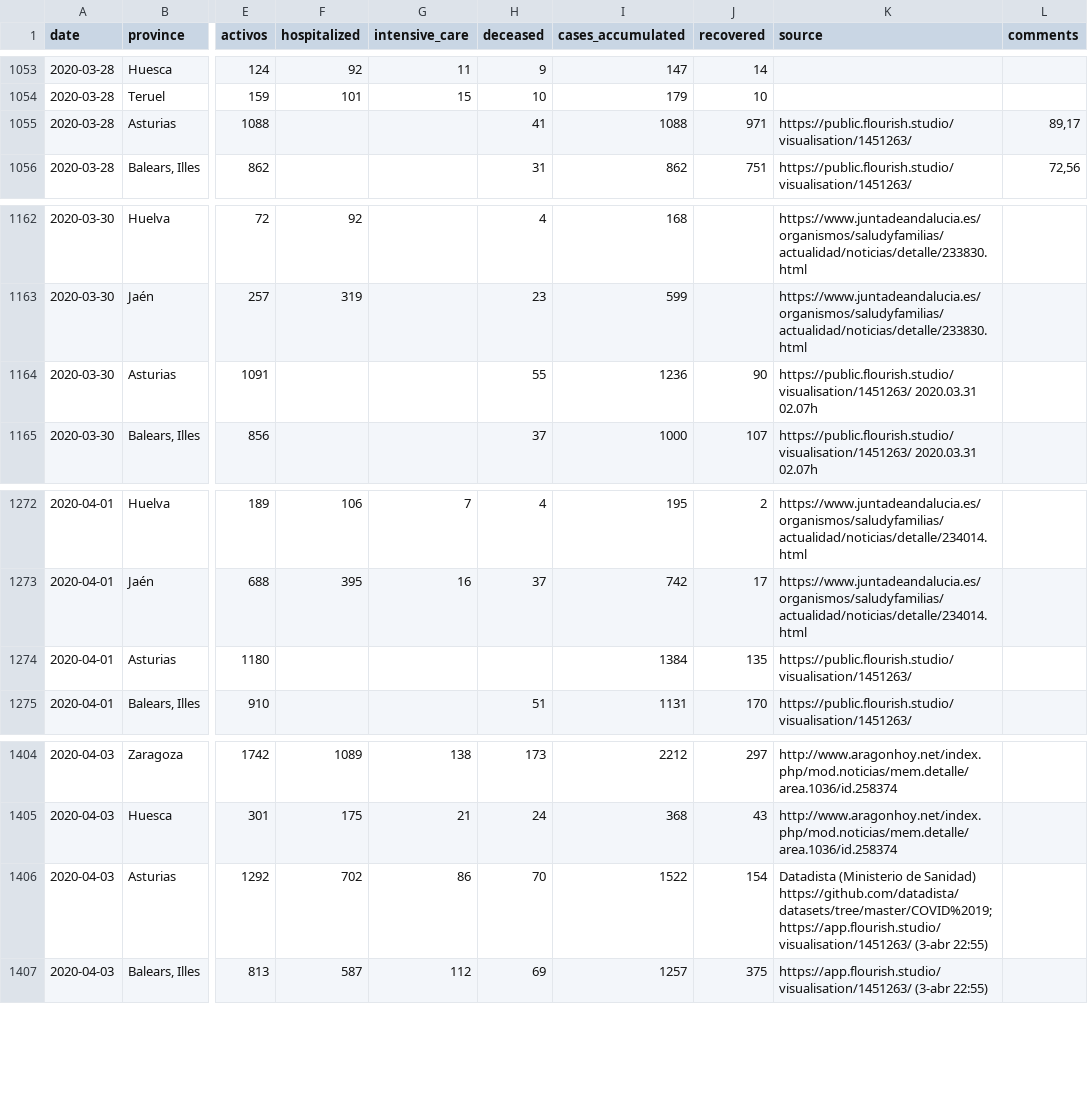
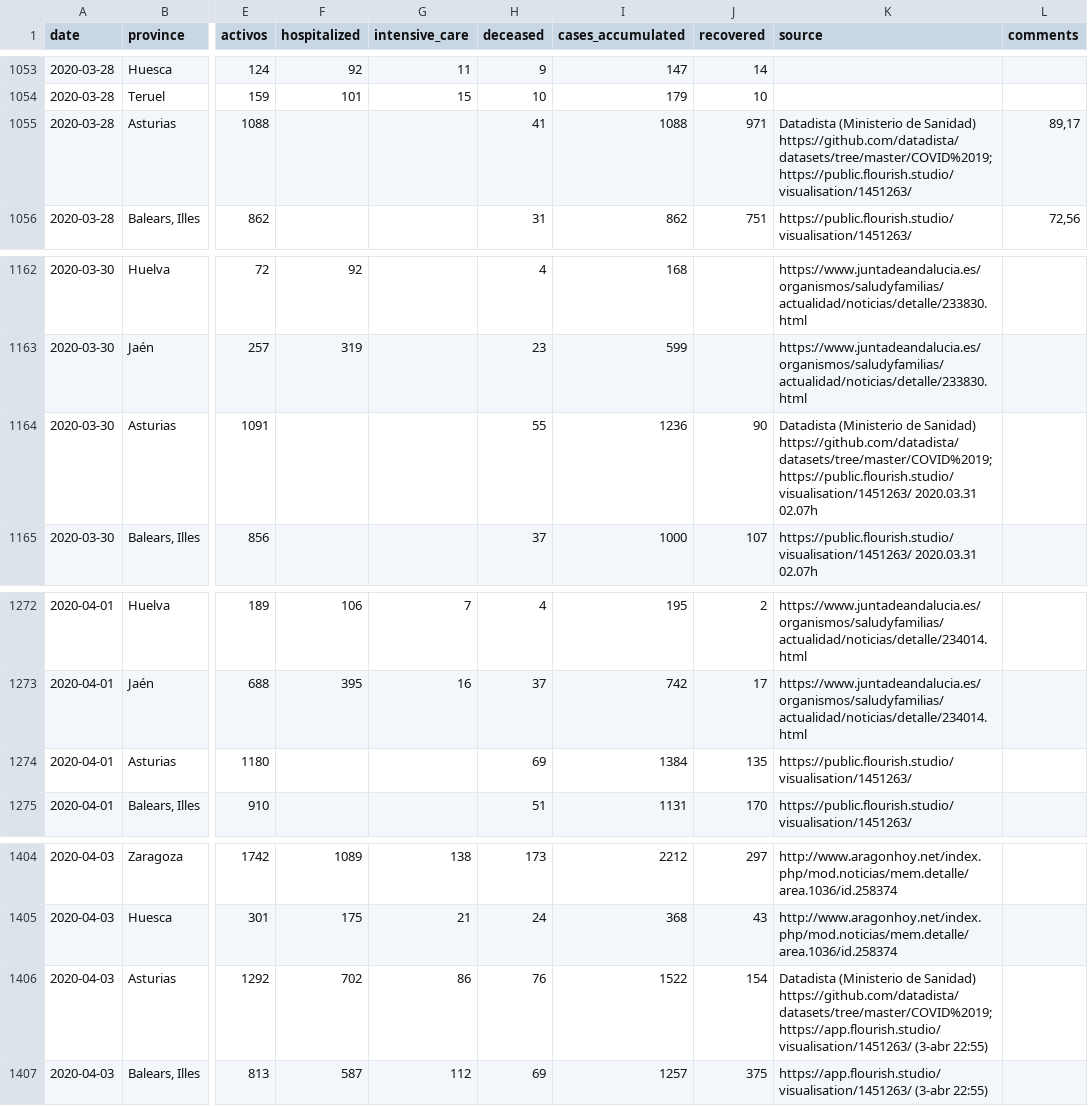
Before and after one commit to numeroteca/covid19, a CSV file: data/original/spain/covid19_spain_provincias.csv, drawn as a sheet; only a part is shown, gaps mark what is left out; the diff covers the shown part only; the diff names each change by its address in the sheet, - before the commit and + after, or states it on an @@ line.

```diff
--- a/data/original/spain/covid19_spain_provincias.csv
+++ b/data/original/spain/covid19_spain_provincias.csv
-K1055 (source): https://public.flourish.studio/visualisation/1451263/
+K1055 (source): Datadista (Ministerio de Sanidad) https://github.com/datadista/datasets/tree/master/COVID%2019;https://public.flourish.studio/visualisation/1451263/
-K1164 (source): https://public.flourish.studio/visualisation/1451263/ 2020.03.31 02.07h
+K1164 (source): Datadista (Ministerio de Sanidad) https://github.com/datadista/datasets/tree/master/COVID%2019;https://public.flourish.studio/visualisation/1451263/ 2020.03.31 02.07h
-H1274 (deceased): (empty)
+H1274 (deceased): 69
-H1406 (deceased): 70
+H1406 (deceased): 76
```
Also changed, not shown: 12 added rows, 3 removed rows and 38 edited cells elsewhere in this file, 50 other files.
